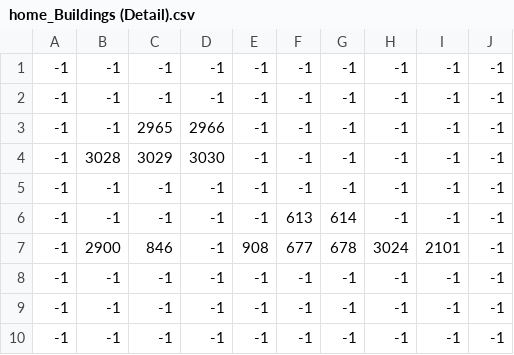
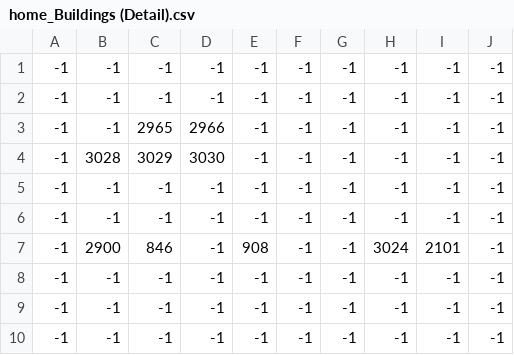
Before and after one commit to shiggityshwah/FarmGame, a CSV file: Tileset/home_Buildings (Detail).csv, drawn as a sheet.

```diff
--- a/Tileset/home_Buildings (Detail).csv
+++ b/Tileset/home_Buildings (Detail).csv
@@ -5,4 +5,4 @@
 -1,-1,-1,-1,-1,-1,-1,-1,-1,-1
--1,-1,-1,-1,-1,613,614,-1,-1,-1
--1,2900,846,-1,908,677,678,3024,2101,-1
+-1,-1,-1,-1,-1,-1,-1,-1,-1,-1
+-1,2900,846,-1,908,-1,-1,3024,2101,-1
 -1,-1,-1,-1,-1,-1,-1,-1,-1,-1
```
Also changed, not shown: Tileset/home_Buildings (Base).csv, Tileset/home_Decor.csv, 13 other files.
